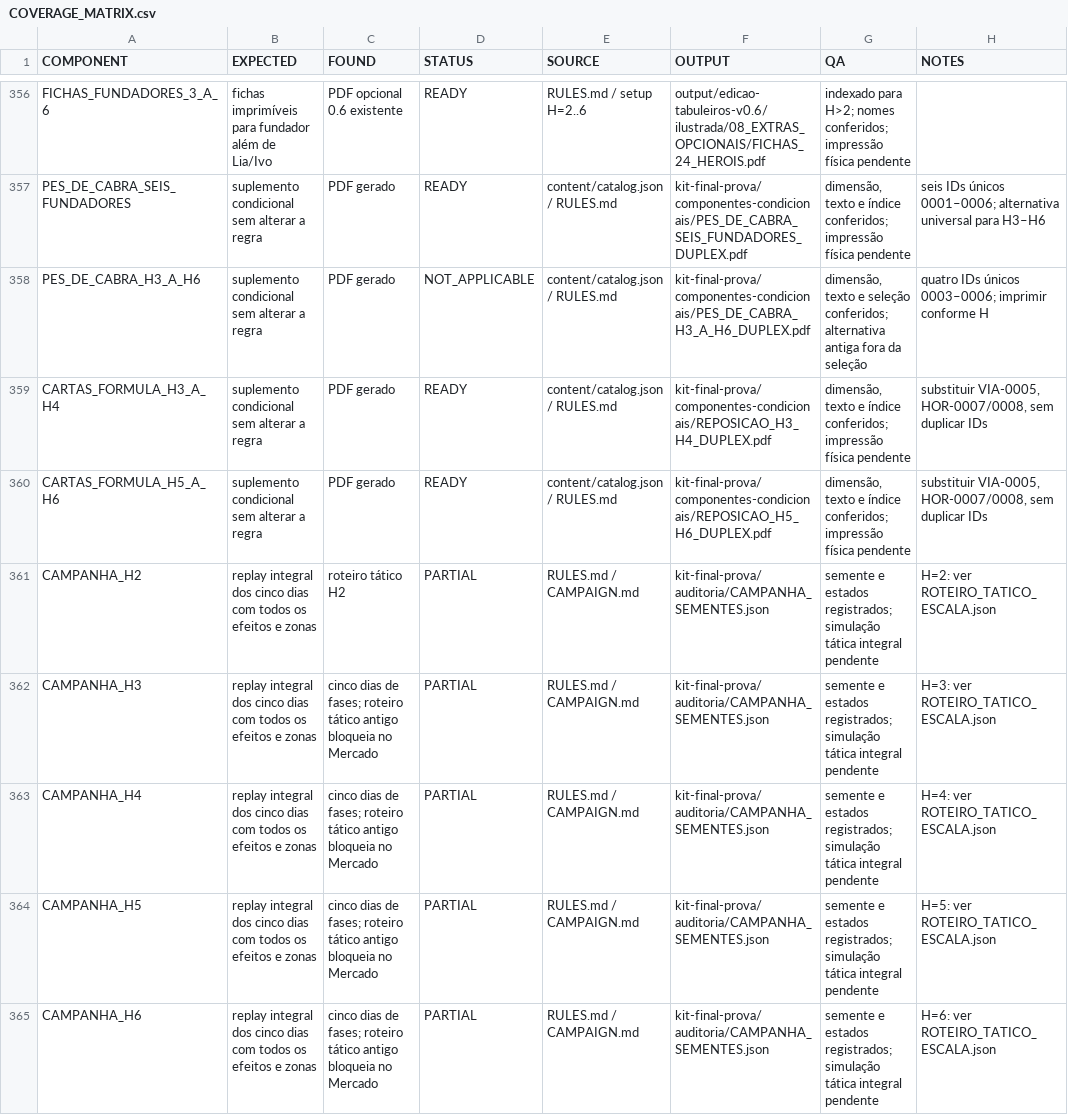
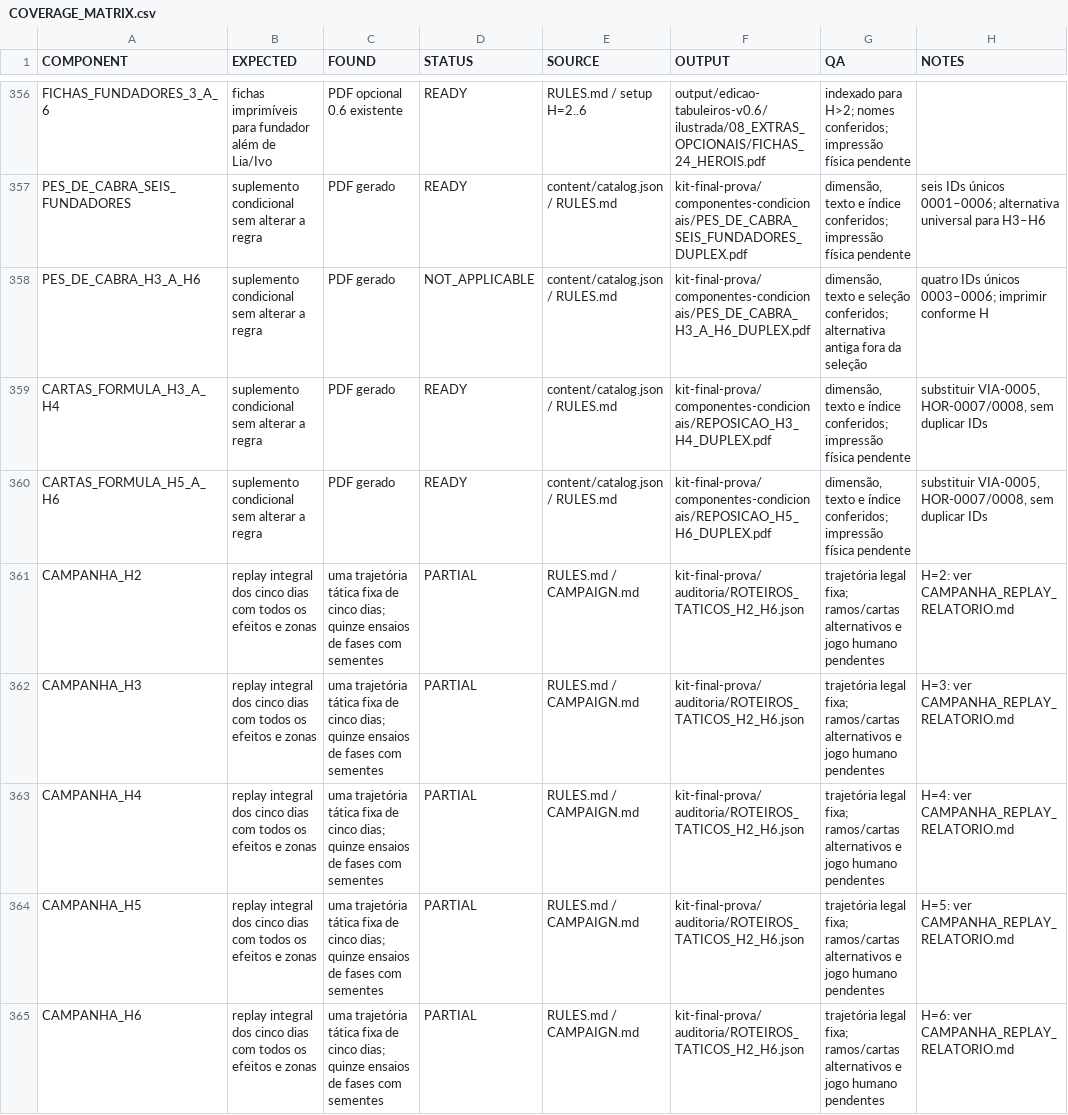
Before and after one commit to bugijo/Jogo-cartas, a CSV file: kit-final-prova/auditoria/COVERAGE_MATRIX.csv, drawn as a sheet; only a part is shown, gaps mark what is left out.

Commit message:
test: concluir rotas taticas fixas de cinco dias H2 a H6

```diff
--- a/kit-final-prova/auditoria/COVERAGE_MATRIX.csv
+++ b/kit-final-prova/auditoria/COVERAGE_MATRIX.csv
@@ -360,6 +360,6 @@ CARTAS_FORMULA_H3_A_H4,suplemento condicional sem alterar a regra,PDF gerado,REA
 CARTAS_FORMULA_H5_A_H6,suplemento condicional sem alterar a regra,PDF gerado,READY,content/catalog.json / RULES.md,kit-final-prova/componentes-condicionais/REPOSICAO_H5_H6_DUPLEX.pdf,"dimensão, texto e índice conferidos; impressão física pendente","substituir VIA-0005, HOR-0007/0008, sem duplicar IDs"
-CAMPANHA_H2,replay integral dos cinco dias com todos os efeitos e zonas,roteiro tático H2,PARTIAL,RULES.md / CAMPAIGN.md,kit-final-prova/auditoria/CAMPANHA_SEMENTES.json,semente e estados registrados; simulação tática integral pendente,H=2: ver ROTEIRO_TATICO_ESCALA.json
-CAMPANHA_H3,replay integral dos cinco dias com todos os efeitos e zonas,cinco dias de fases; roteiro tático antigo bloqueia no Mercado,PARTIAL,RULES.md / CAMPAIGN.md,kit-final-prova/auditoria/CAMPANHA_SEMENTES.json,semente e estados registrados; simulação tática integral pendente,H=3: ver ROTEIRO_TATICO_ESCALA.json
-CAMPANHA_H4,replay integral dos cinco dias com todos os efeitos e zonas,cinco dias de fases; roteiro tático antigo bloqueia no Mercado,PARTIAL,RULES.md / CAMPAIGN.md,kit-final-prova/auditoria/CAMPANHA_SEMENTES.json,semente e estados registrados; simulação tática integral pendente,H=4: ver ROTEIRO_TATICO_ESCALA.json
-CAMPANHA_H5,replay integral dos cinco dias com todos os efeitos e zonas,cinco dias de fases; roteiro tático antigo bloqueia no Mercado,PARTIAL,RULES.md / CAMPAIGN.md,kit-final-prova/auditoria/CAMPANHA_SEMENTES.json,semente e estados registrados; simulação tática integral pendente,H=5: ver ROTEIRO_TATICO_ESCALA.json
-CAMPANHA_H6,replay integral dos cinco dias com todos os efeitos e zonas,cinco dias de fases; roteiro tático antigo bloqueia no Mercado,PARTIAL,RULES.md / CAMPAIGN.md,kit-final-prova/auditoria/CAMPANHA_SEMENTES.json,semente e estados registrados; simulação tática integral pendente,H=6: ver ROTEIRO_TATICO_ESCALA.json
+CAMPANHA_H2,replay integral dos cinco dias com todos os efeitos e zonas,uma trajetória tática fixa de cinco dias; quinze ensaios de fases com sementes,PARTIAL,RULES.md / CAMPAIGN.md,kit-final-prova/auditoria/ROTEIROS_TATICOS_H2_H6.json,trajetória legal fixa; ramos/cartas alternativos e jogo humano pendentes,H=2: ver CAMPANHA_REPLAY_RELATORIO.md
+CAMPANHA_H3,replay integral dos cinco dias com todos os efeitos e zonas,uma trajetória tática fixa de cinco dias; quinze ensaios de fases com sementes,PARTIAL,RULES.md / CAMPAIGN.md,kit-final-prova/auditoria/ROTEIROS_TATICOS_H2_H6.json,trajetória legal fixa; ramos/cartas alternativos e jogo humano pendentes,H=3: ver CAMPANHA_REPLAY_RELATORIO.md
+CAMPANHA_H4,replay integral dos cinco dias com todos os efeitos e zonas,uma trajetória tática fixa de cinco dias; quinze ensaios de fases com sementes,PARTIAL,RULES.md / CAMPAIGN.md,kit-final-prova/auditoria/ROTEIROS_TATICOS_H2_H6.json,trajetória legal fixa; ramos/cartas alternativos e jogo humano pendentes,H=4: ver CAMPANHA_REPLAY_RELATORIO.md
+CAMPANHA_H5,replay integral dos cinco dias com todos os efeitos e zonas,uma trajetória tática fixa de cinco dias; quinze ensaios de fases com sementes,PARTIAL,RULES.md / CAMPAIGN.md,kit-final-prova/auditoria/ROTEIROS_TATICOS_H2_H6.json,trajetória legal fixa; ramos/cartas alternativos e jogo humano pendentes,H=5: ver CAMPANHA_REPLAY_RELATORIO.md
+CAMPANHA_H6,replay integral dos cinco dias com todos os efeitos e zonas,uma trajetória tática fixa de cinco dias; quinze ensaios de fases com sementes,PARTIAL,RULES.md / CAMPAIGN.md,kit-final-prova/auditoria/ROTEIROS_TATICOS_H2_H6.json,trajetória legal fixa; ramos/cartas alternativos e jogo humano pendentes,H=6: ver CAMPANHA_REPLAY_RELATORIO.md
```
Also changed, not shown: 13 other files.
